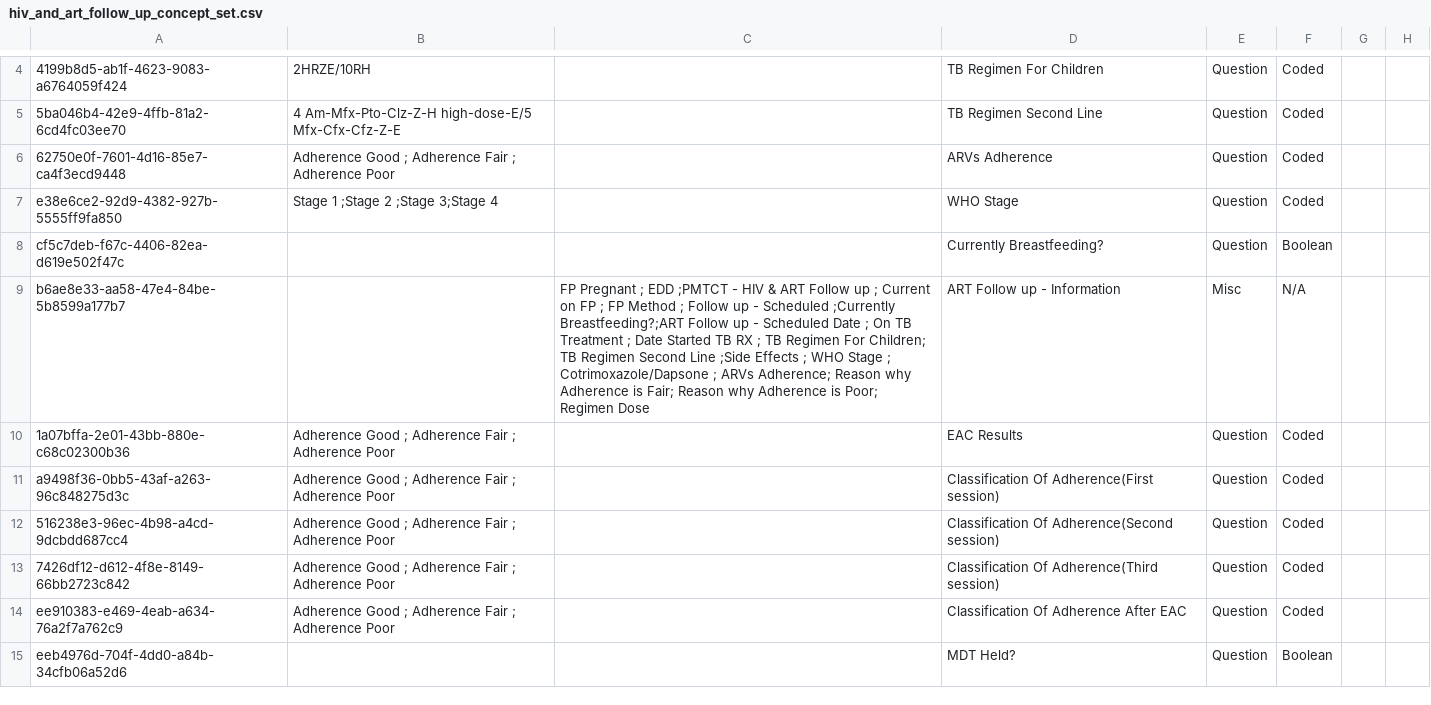
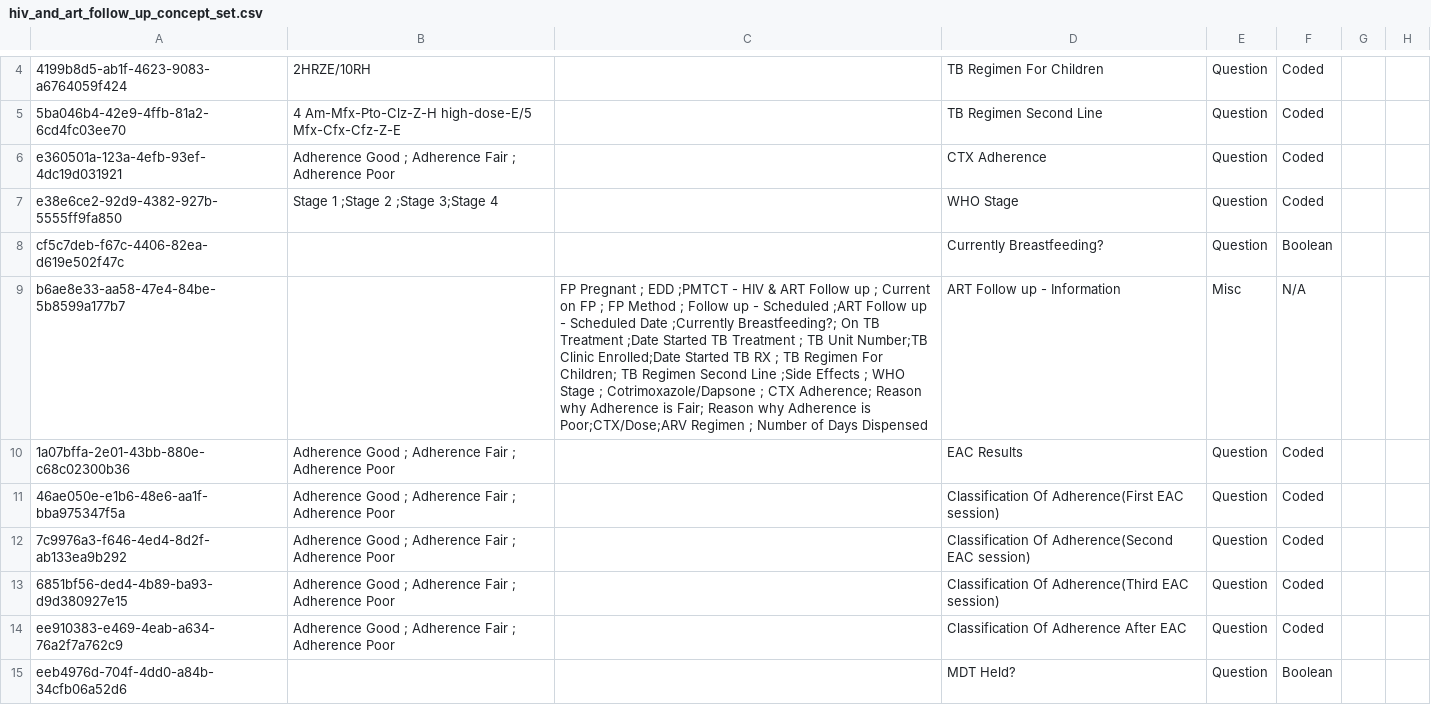
Before and after one commit to IntelliSOFT-Consulting/kspras_metadata, a CSV file: configuration/concepts/hiv_and_art_follow_up_concept_set.csv, drawn as a sheet; only a part is shown, gaps mark what is left out; the diff covers the shown part only; the diff names each change by its address in the sheet, - before the commit and + after, or states it on an @@ line.

```diff
--- a/configuration/concepts/hiv_and_art_follow_up_concept_set.csv
+++ b/configuration/concepts/hiv_and_art_follow_up_concept_set.csv
-A6: 62750e0f-7601-4d16-85e7-ca4f3ecd9448
+A6: e360501a-123a-4efb-93ef-4dc19d031921
-D6: ARVs Adherence
+D6: CTX Adherence
-C9: …- Scheduled ;Currently Breastfeeding?;ART Follow up - Scheduled Date ; On TB Treatment ; Date Started TB RX ; TB Regimen For Children; TB Regimen Second Line ;Side Effects ; WHO Stage ; Cotrimoxazole/Dapsone ; ARVs Adherence; Reason why Adherence is Fair; Reason why Adherence is Poor; Regimen Dose
+C9: …- Scheduled ;ART Follow up - Scheduled Date ;Currently Breastfeeding?; On TB Treatment ;Date Started TB Treatment ; TB Unit Number;TB Clinic Enrolled;Date Started TB RX ; TB Regimen For Children; TB Regimen Second Line ;Side Effects ; WHO Stage ; Cotrimoxazole/Dapsone ; CTX Adherence; Reason why Adherence is Fair; Reason why Adherence is Poor;CTX/Dose;ARV Regimen ; Number of Days Dispensed
-A11: a9498f36-0bb5-43af-a263-96c848275d3c
+A11: 46ae050e-e1b6-48e6-aa1f-bba975347f5a
-D11: Classification Of Adherence(First session)
+D11: Classification Of Adherence(First EAC session)
-A12: 516238e3-96ec-4b98-a4cd-9dcbdd687cc4
+A12: 7c9976a3-f646-4ed4-8d2f-ab133ea9b292
-D12: Classification Of Adherence(Second session)
+D12: Classification Of Adherence(Second EAC session)
-A13: 7426df12-d612-4f8e-8149-66bb2723c842
+A13: 6851bf56-ded4-4b89-ba93-d9d380927e15
-D13: Classification Of Adherence(Third session)
+D13: Classification Of Adherence(Third EAC session)
```
Also changed, not shown: 5 edited cells elsewhere in this file, configuration/concepts/All Observation Templates.csv, configuration/concepts/hiv_family_history_concept_set.csv, 3 other files.
